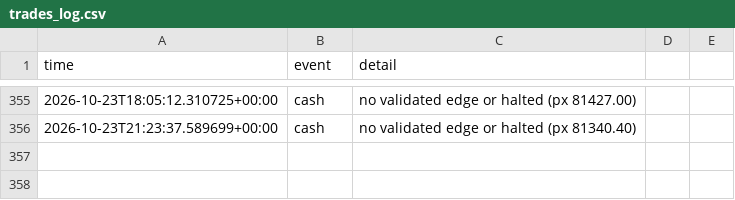
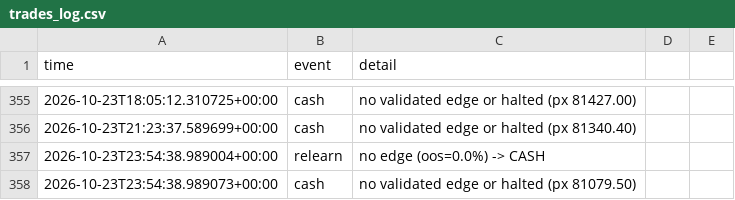
Before and after one commit to Alen9/Test-Trader, a CSV file: trades_log.csv, drawn as a sheet; only a part is shown, gaps mark what is left out; the diff names each change by its address in the sheet, - before the commit and + after, or states it on an @@ line.

Commit message:
update: state, trades, dashboard [skip ci]

```diff
--- a/trades_log.csv
+++ b/trades_log.csv
+row 357: 2026-10-23T23:54:38.989004+00:00 | relearn | no edge (oos=0.0%) -> CASH
+row 358: 2026-10-23T23:54:38.989073+00:00 | cash | no validated edge or halted (px 81079.50)
```
Also changed, not shown: equity_history.csv, 3 other files.
